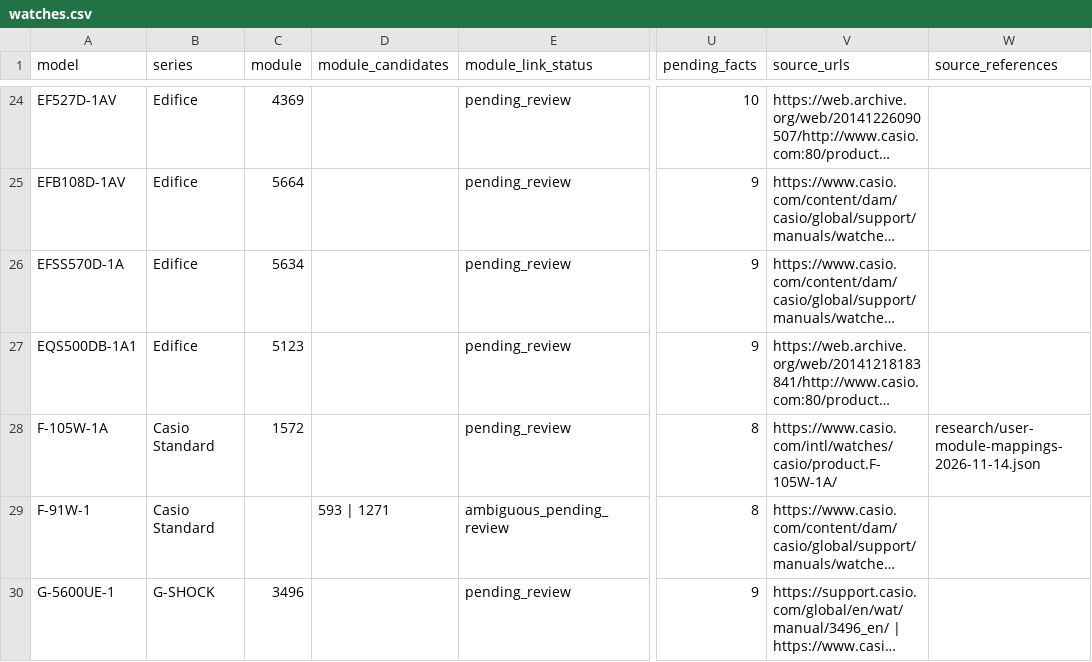
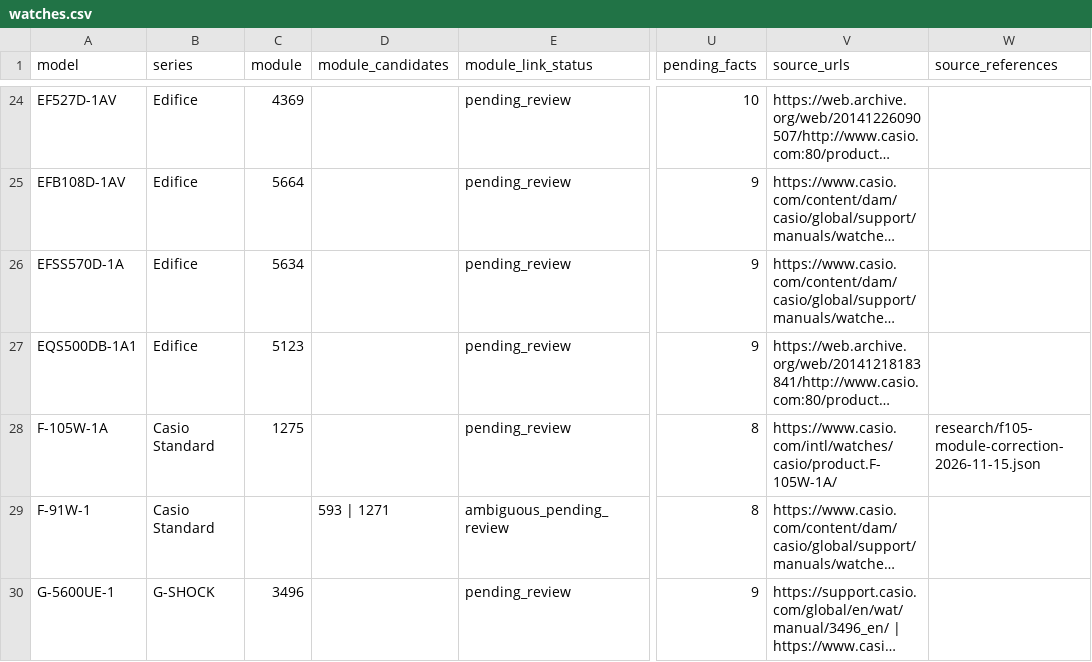
Before and after one commit to SEPULKRUM/casio-watch-specs, a CSV file: data/watches.csv, drawn as a sheet; only a part is shown, gaps mark what is left out; long unchanged cells end in …; the diff names each change by its address in the sheet, - before the commit and + after, or states it on an @@ line.

Commit message:
Correct F-105W-1A to module 1275 from owner caseback video

```diff
--- a/data/watches.csv
+++ b/data/watches.csv
-C28 (module): 1572
+C28 (module): 1275
-W28 (source_references): research/user-module-mappings-2026-11-14.json
+W28 (source_references): research/f105-module-correction-2026-11-15.json
```
Also changed, not shown: 11 other files.
